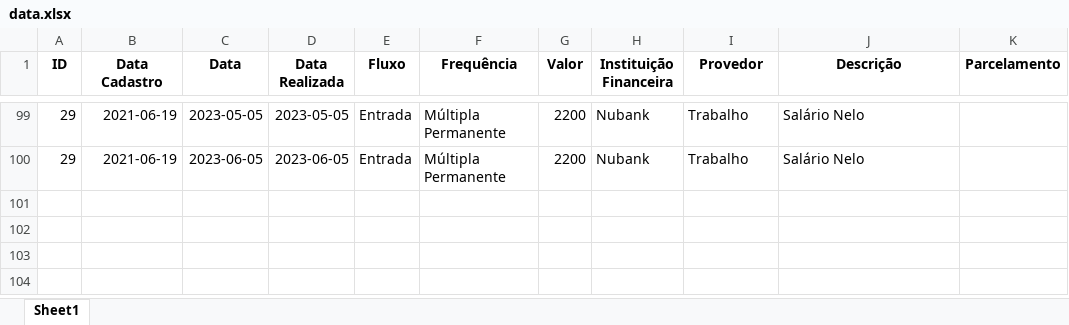
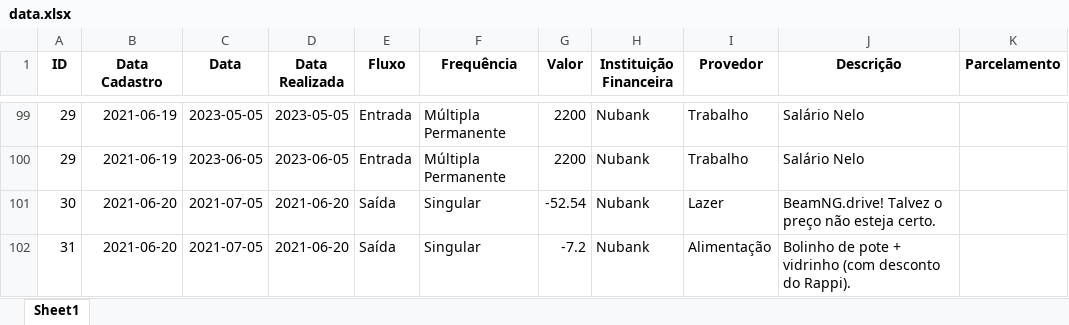
Before and after one commit to momba98/financial_history, an Excel workbook: sheets/data.xlsx, sheet Sheet1, drawn as a sheet; only a part is shown, gaps mark what is left out; values as stored, in another font and other column widths than the file's, no borders; the diff names each change by its address in the sheet, - before the commit and + after, or states it on an @@ line.

```diff
--- a/sheets/data.xlsx (sheet Sheet1)
+++ b/sheets/data.xlsx (sheet Sheet1)
+row 101: 30 | 2021-06-20 | 2021-07-05 | 2021-06-20 | Saída | Singular | -52.54 | Nubank | Lazer | BeamNG.drive! Talvez o preço não esteja certo.
+row 102: 31 | 2021-06-20 | 2021-07-05 | 2021-06-20 | Saída | Singular | -7.2 | Nubank | Alimentação | Bolinho de pote + vidrinho (com desconto do Rappi).
```
Also changed, not shown: 2 other files.
